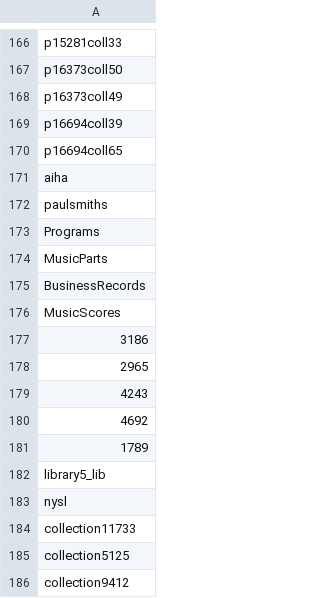
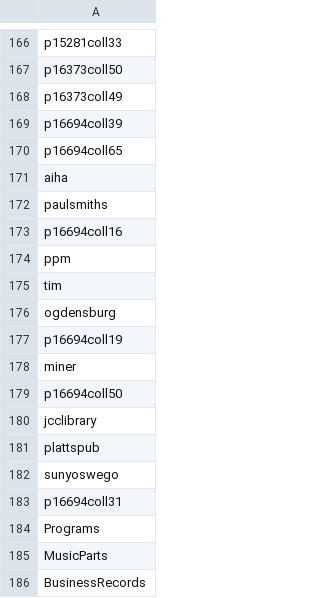
Before and after one commit to ESDNhub/ESDNDocs, a CSV file: sets-for-DPLA-harvesting/current_sets.csv, drawn as a sheet; only a part is shown, gaps mark what is left out; the shorter side is filled out with more unchanged rows; the diff names each change by its address in the sheet, - before the commit and + after, or states it on an @@ line.

Commit message:
additional NNYLN sets

```diff
--- a/sets-for-DPLA-harvesting/current_sets.csv
+++ b/sets-for-DPLA-harvesting/current_sets.csv
+row 173: p16694coll16
+row 174: ppm
+row 175: tim
+row 176: ogdensburg
+row 177: p16694coll19
+row 178: miner
+row 179: p16694coll50
+row 180: jcclibrary
+row 181: plattspub
+row 182: sunyoswego
+row 183: p16694coll31
```
